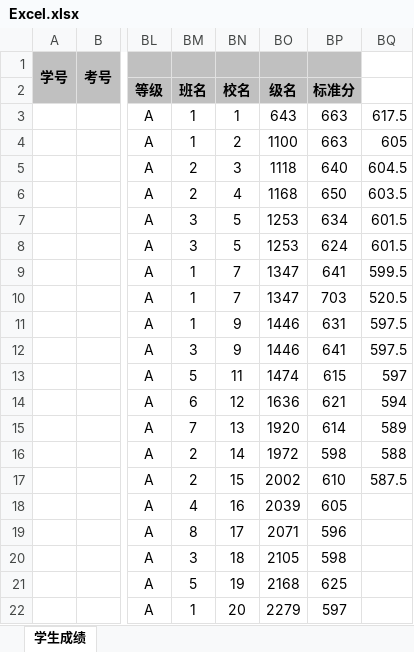
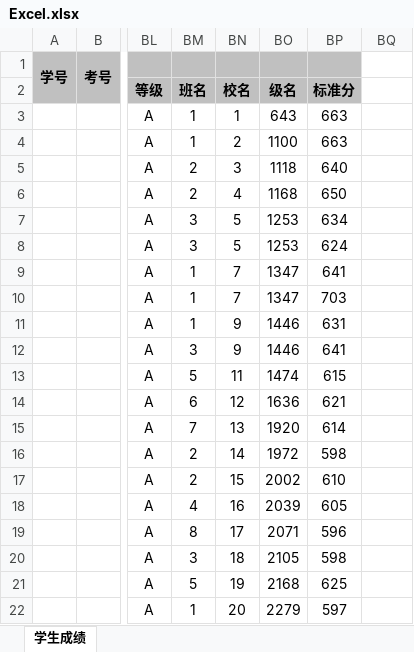
Before and after one commit to zhufucdev/BatteryDurabilityTest, an Excel workbook: samples/Excel.xlsx, sheet 学生成绩, drawn as a sheet; only a part is shown, gaps mark what is left out; values as stored, in another font and other column widths than the file's, no borders; the diff names each change by its address in the sheet, - before the commit and + after, or states it on an @@ line.

```diff
--- a/samples/Excel.xlsx (sheet 学生成绩)
+++ b/samples/Excel.xlsx (sheet 学生成绩)
-BQ3: 617.5
+BQ3: (empty)
-BQ4: 605
+BQ4: (empty)
-BQ5: 604.5
+BQ5: (empty)
-BQ6: 603.5
+BQ6: (empty)
-BQ7:BQ8: 601.5
+BQ7:BQ8: (empty)
-BQ9: 599.5
+BQ9: (empty)
-BQ10: 520.5
+BQ10: (empty)
-BQ11:BQ12: 597.5
+BQ11:BQ12: (empty)
-BQ13: 597
+BQ13: (empty)
-BQ14: 594
+BQ14: (empty)
-BQ15: 589
+BQ15: (empty)
-BQ16: 588
+BQ16: (empty)
-BQ17: 587.5
+BQ17: (empty)
```
Also changed, not shown: 3 other files.
